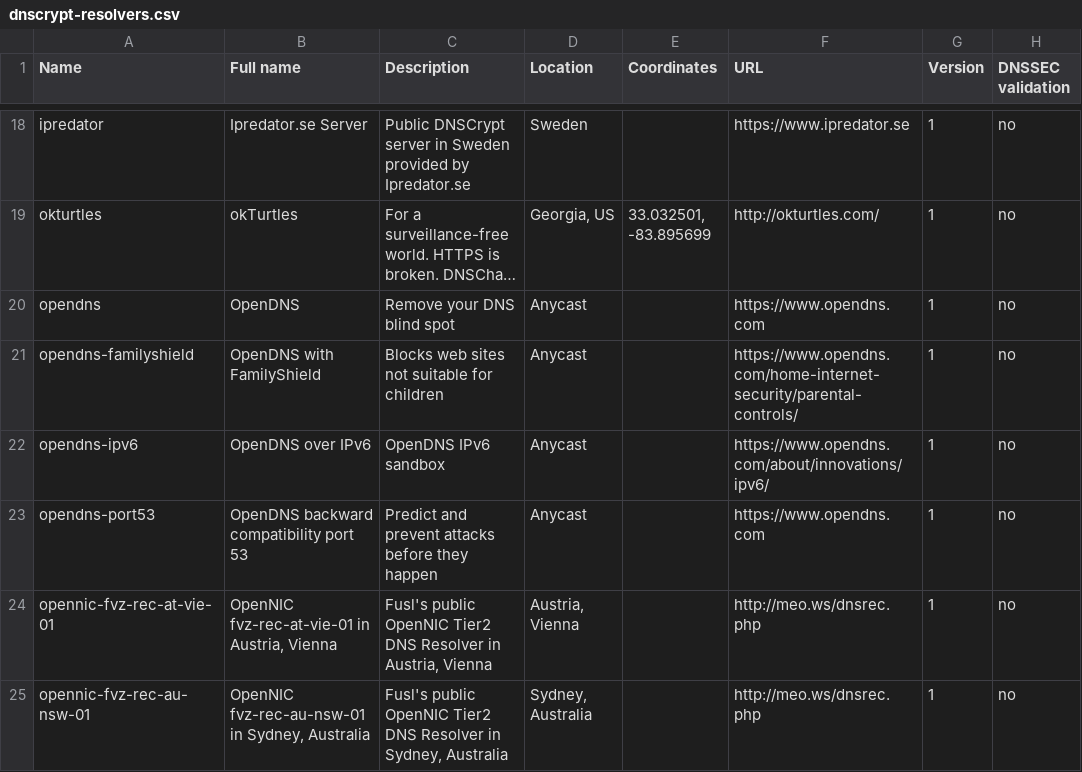
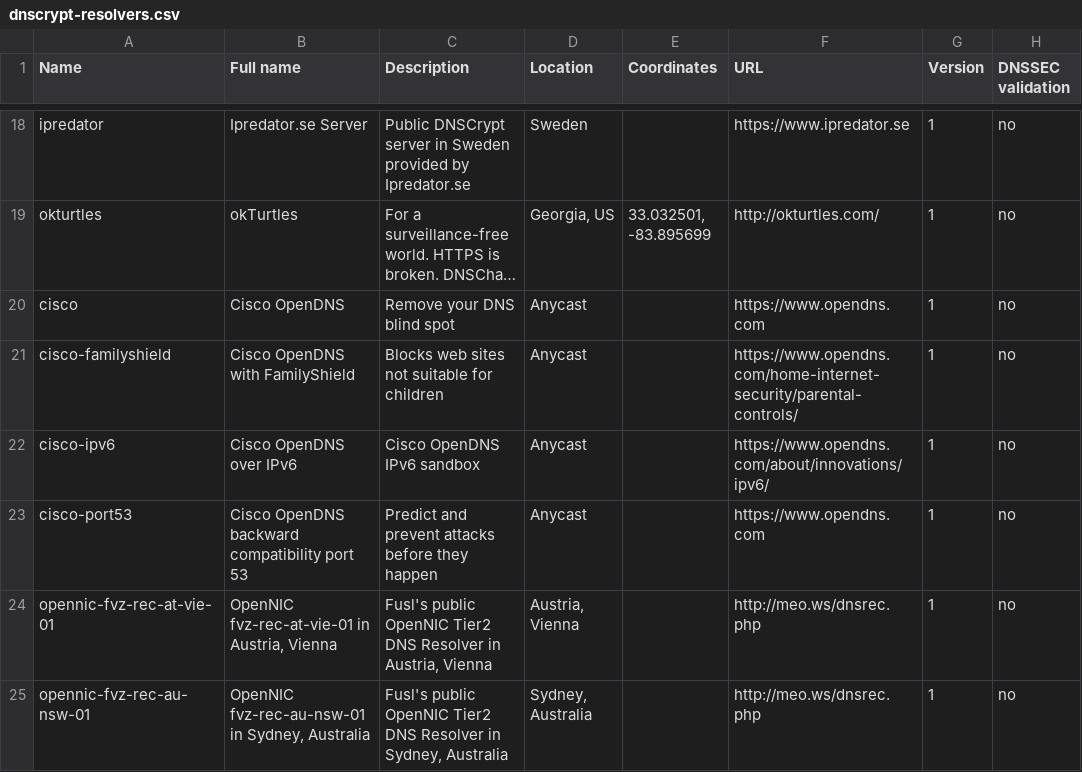
Before and after one commit to dyne/dnscrypt-proxy, a CSV file: dnscrypt-resolvers.csv, drawn as a sheet; only a part is shown, gaps mark what is left out; long unchanged cells end in …; the diff names each change by its address in the sheet, - before the commit and + after, or states it on an @@ line.

Commit message:
OpenDNS company has been acquired by Cisco

```diff
--- a/dnscrypt-resolvers.csv
+++ b/dnscrypt-resolvers.csv
-A20 (Name): opendns
+A20 (Name): cisco
-B20 (Full name): OpenDNS
+B20 (Full name): Cisco OpenDNS
-A21 (Name): opendns-familyshield
+A21 (Name): cisco-familyshield
-B21 (Full name): OpenDNS with FamilyShield
+B21 (Full name): Cisco OpenDNS with FamilyShield
-A22 (Name): opendns-ipv6
+A22 (Name): cisco-ipv6
-B22 (Full name): OpenDNS over IPv6
+B22 (Full name): Cisco OpenDNS over IPv6
-C22 (Description): OpenDNS IPv6 sandbox
+C22 (Description): Cisco OpenDNS IPv6 sandbox
-A23 (Name): opendns-port53
+A23 (Name): cisco-port53
-B23 (Full name): OpenDNS backward compatibility port 53
+B23 (Full name): Cisco OpenDNS backward compatibility port 53
```
Also changed, not shown: 2 other files.
